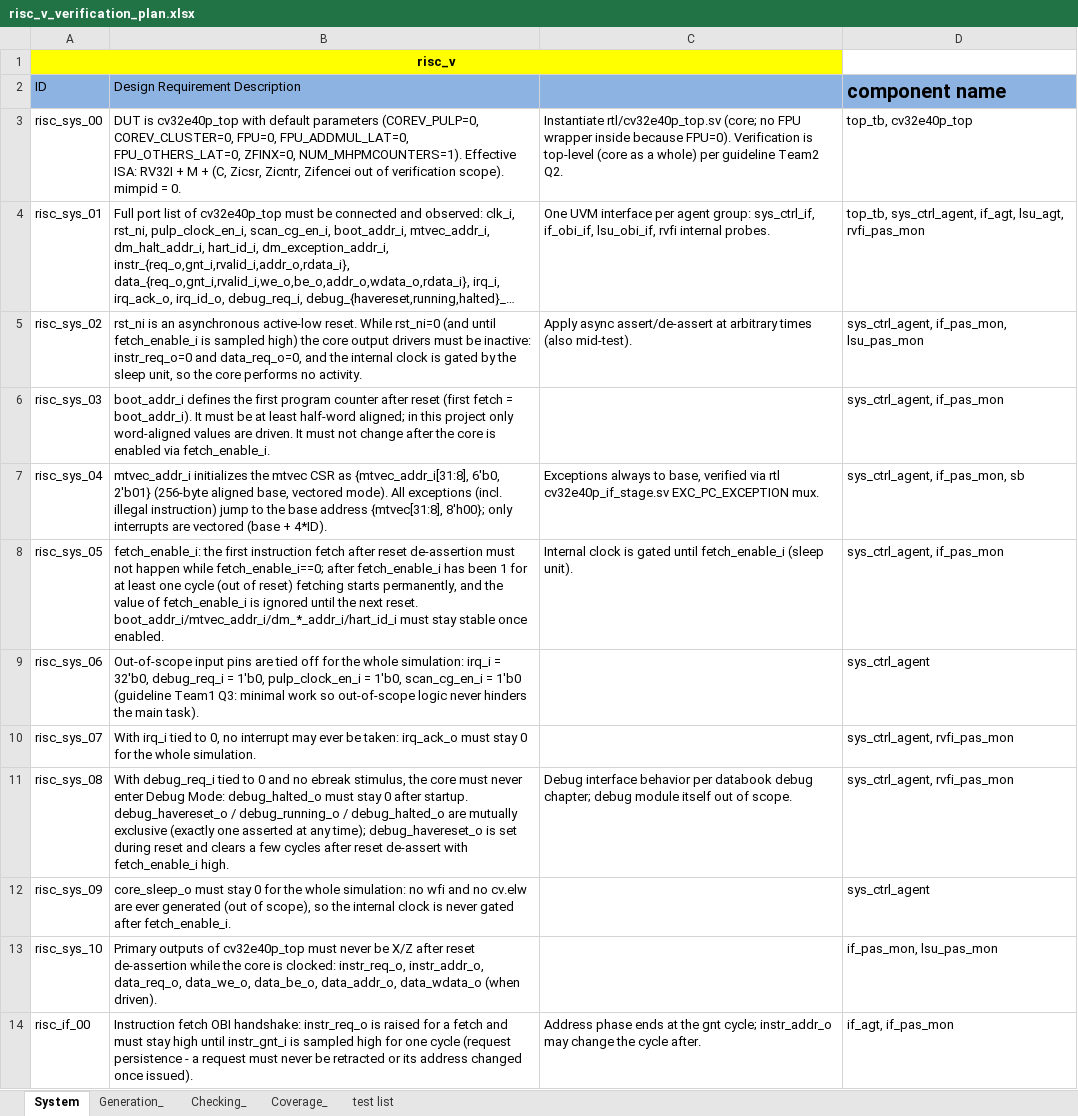
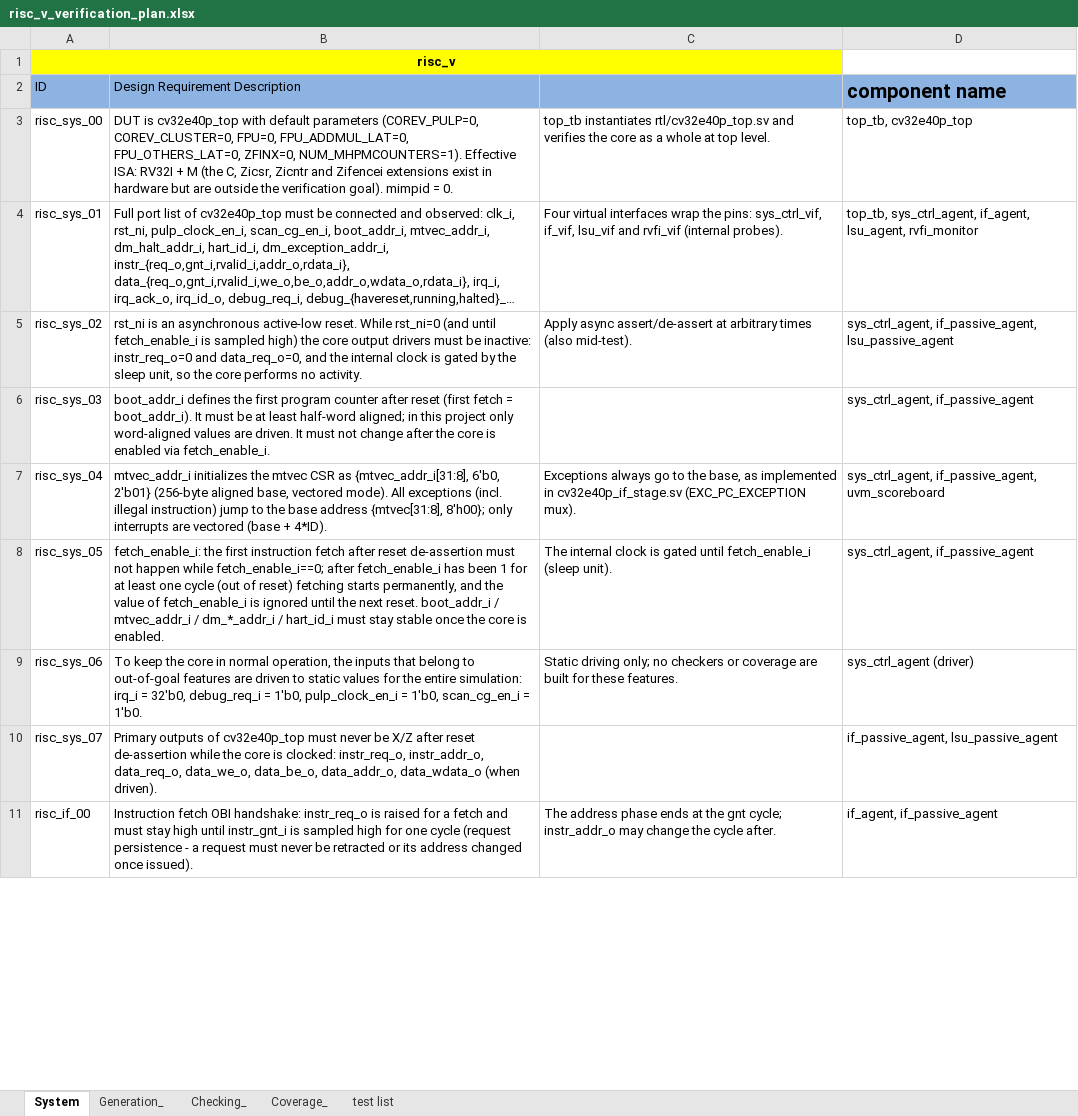
Before and after one commit to PHYSICSSQUAD/ARETRAIL, an Excel workbook: verification plan final/risc_v_verification_plan.xlsx, sheet System, drawn as a sheet; only a part is shown; long unchanged cells end in …; values as stored, in another font and other column widths than the file's, no borders; removed rows and columns are numbered as before the commit, all else as after; the diff covers the shown part only; the diff names each change by its address in the sheet, - before the commit and + after, or states it on an @@ line.

Commit message:
Verification plan rev2: scope-pure content, human wording, architecture-aligned names
- Strip every guideline/team reference — sheets read as the team's own
  engineering requirements
- Delete all checks/probes for out-of-goal features (irq ack, debug status,
  core_sleep, mep c/mcause sideband probe) — static tie-off driving only
- Narrow illegal-encoding stimulus to RV32I/M space (a/b/c categories);
  F/A/custom/CSR opcodes simply never generated
- Rename all components/monitors to match the UVM architecture diagram
  (if_agent, if_passive_agent, lsu_agent, lsu_passive_agent, rvfi_monitor,
  uvm_scoreboard, ref_model, sva_module, sys_ctrl_agent)
- 55 System / 42 Generation / 45 Checking / 40 Coverage / 27 tests

Co-authored-by: arena-agent <297053741+arena-agent@users.noreply.github.com>

```diff
--- a/verification plan final/risc_v_verification_plan.xlsx (sheet System)
+++ b/verification plan final/risc_v_verification_plan.xlsx (sheet System)
-B3 (Design Requirement Description): …+ M + (C, Zicsr, Zicntr, Zifencei out of verification scope). mimpid =…
+B3 (Design Requirement Description): …+ M (the C, Zicsr, Zicntr and Zifencei extensions exist in hardware but are outside the verification goal). mimpid =…
-C3: Instantiate rtl/cv32e40p_top.sv (core; no FPU wrapper inside because FPU=0). Verification is top-level (core as a whole) per guideline Team2 Q2.
+C3: top_tb instantiates rtl/cv32e40p_top.sv and verifies the core as a whole at top level.
-C4: One UVM interface per agent group: sys_ctrl_if, if_obi_if, lsu_obi_if, rvfi internal probes.
+C4: Four virtual interfaces wrap the pins: sys_ctrl_vif, if_vif, lsu_vif and rvfi_vif (internal probes).
-D4 (component name): top_tb, sys_ctrl_agent, if_agt, lsu_agt, rvfi_pas_mon
+D4 (component name): top_tb, sys_ctrl_agent, if_agent, lsu_agent, rvfi_monitor
-D5 (component name): sys_ctrl_agent, if_pas_mon, lsu_pas_mon
+D5 (component name): sys_ctrl_agent, if_passive_agent, lsu_passive_agent
-D6 (component name): sys_ctrl_agent, if_pas_mon
+D6 (component name): sys_ctrl_agent, if_passive_agent
-C7: Exceptions always to base, verified via rtl cv32e40p_if_stage.sv EXC_PC_EXCEPTION mux.
+C7: Exceptions always go to the base, as implemented in cv32e40p_if_stage.sv (EXC_PC_EXCEPTION mux).
-D7 (component name): sys_ctrl_agent, if_pas_mon, sb
+D7 (component name): sys_ctrl_agent, if_passive_agent, uvm_scoreboard
-B8 (Design Requirement Description): …next reset. boot_addr_i/mtvec_addr_i/dm_*_addr_i/hart_id_i must stay stable once enabled.
+B8 (Design Requirement Description): …next reset. boot_addr_i / mtvec_addr_i / dm_*_addr_i / hart_id_i must stay stable once the core is enabled.
-C8: Internal clock is…
+C8: The internal clock is…
-D8 (component name): sys_ctrl_agent, if_pas_mon
+D8 (component name): sys_ctrl_agent, if_passive_agent
-B9 (Design Requirement Description): Out-of-scope input pins are tied off for the whole simulation: irq_i = 32'b0, debug_req_i = 1'b0, pulp_clock_en_i = 1'b0, scan_cg_en_i = 1'b0 (guideline Team1 Q3: minimal work so out-of-scope logic never hinders the main task).
+B9 (Design Requirement Description): To keep the core in normal operation, the inputs that belong to out-of-goal features are driven to static values for the entire simulation: irq_i = 32'b0, debug_req_i = 1'b0, pulp_clock_en_i = 1'b0, scan_cg_en_i = 1'b0.
-C9: (empty)
+C9: Static driving only; no checkers or coverage are built for these features.
-D9 (component name): sys_ctrl_agent
+D9 (component name): sys_ctrl_agent (driver)
-B10 (Design Requirement Description): With irq_i tied to 0, no interrupt may ever be taken: irq_ack_o must stay 0 for the whole simulation.
+B10 (Design Requirement Description): Primary outputs of cv32e40p_top must never be X/Z after reset de-assertion while the core is clocked: instr_req_o, instr_addr_o, data_req_o, data_we_o, data_be_o, data_addr_o, data_wdata_o (when driven).
-D10 (component name): sys_ctrl_agent, rvfi_pas_mon
+D10 (component name): if_passive_agent, lsu_passive_agent
-row 11: risc_sys_08 | With debug_req_i tied to 0 and no ebreak stimulus, the core must never enter Debug Mode: debug_halted_o must stay 0 after startup. debug_havereset_o / debug_running_o / debug_halted_o are mutually exclusive (exactly one asserted at any time); debug_havereset_o is set during reset and clears a few cycles after reset de-assert with fetch_enable_i high. | Debug interface behavior per databook debug chapter; debug module itself out of scope. | sys_ctrl_agent, rvfi_pas_mon
-row 12: risc_sys_09 | core_sleep_o must stay 0 for the whole simulation: no wfi and no cv.elw are ever generated (out of scope), so the internal clock is never gated after fetch_enable_i. |  | sys_ctrl_agent
-row 13: risc_sys_10 | Primary outputs of cv32e40p_top must never be X/Z after reset de-assertion while the core is clocked: instr_req_o, instr_addr_o, data_req_o, data_we_o, data_be_o, data_addr_o, data_wdata_o (when driven). |  | if_pas_mon, lsu_pas_mon
-C11: Address phase ends…
+C11: The address phase ends…
-D11 (component name): if_agt, if_pas_mon
+D11 (component name): if_agent, if_passive_agent
```
Also changed, not shown: 1 removed row and 84 edited cells elsewhere in this sheet, sheet Checking_, sheet Generation_, sheet Coverage_, sheet test list, 7 other files.
